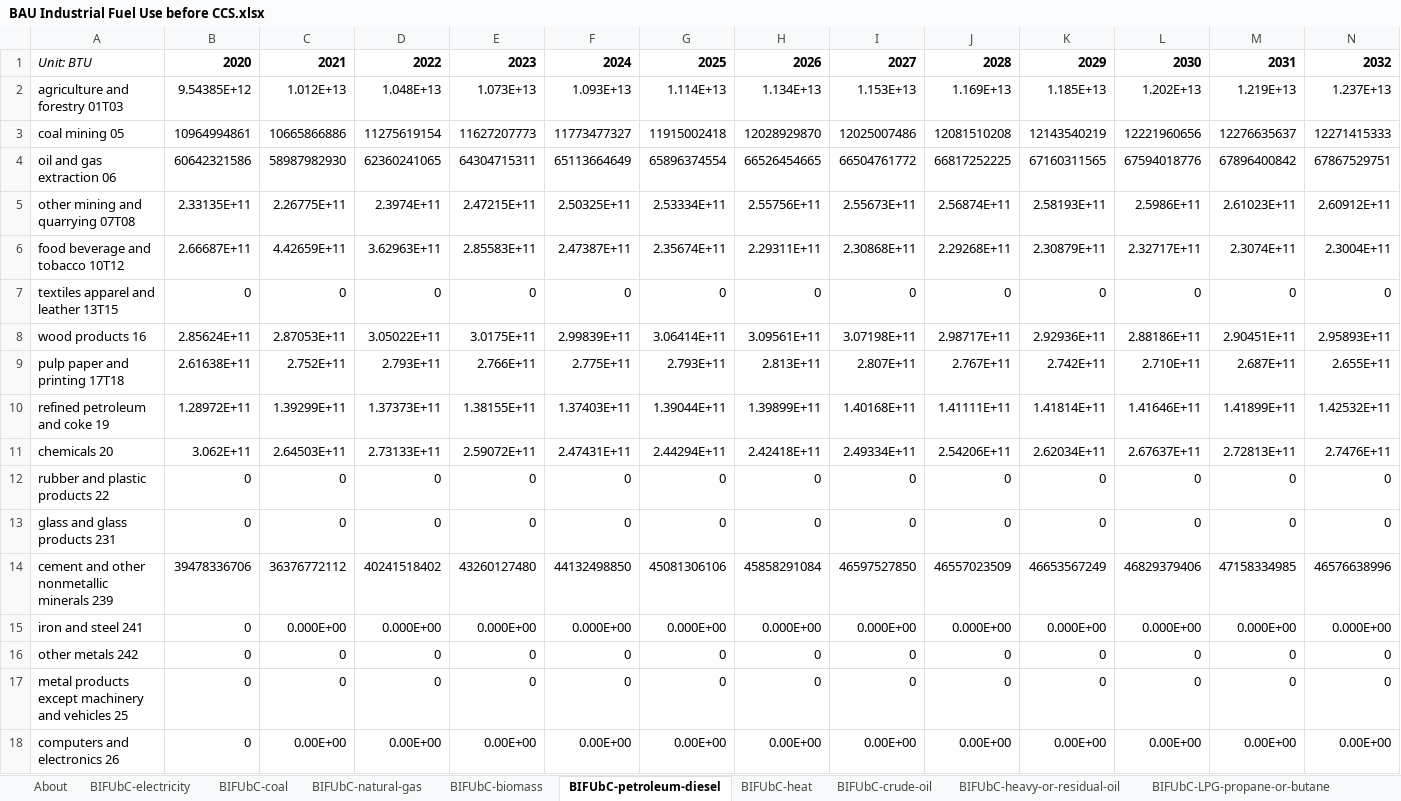
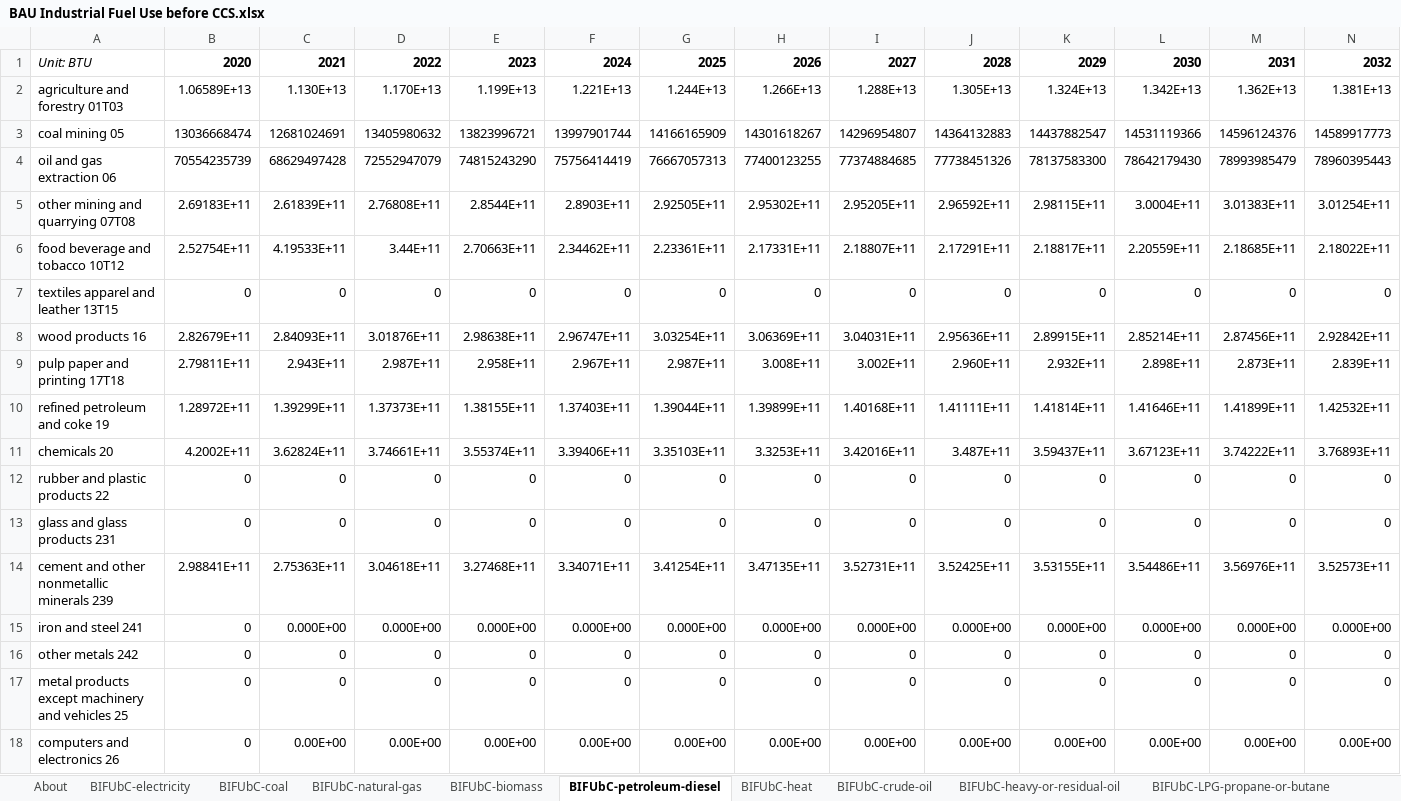
Before and after one commit to EnergyInnovation/eps-kentucky, an Excel workbook: InputData/indst/BIFUbC/BAU Industrial Fuel Use before CCS.xlsx, sheet BIFUbC-petroleum-diesel, drawn as a sheet; only a part is shown; values as stored, in another font and other column widths than the file's, no borders; removed rows and columns are numbered as before the commit, all else as after; rows hold the shown columns only; the diff covers the shown part only; the diff names each change by its address in the sheet, - before the commit and + after, or states it on an @@ line.

```diff
--- a/InputData/indst/BIFUbC/BAU Industrial Fuel Use before CCS.xlsx (sheet BIFUbC-petroleum-diesel)
+++ b/InputData/indst/BIFUbC/BAU Industrial Fuel Use before CCS.xlsx (sheet BIFUbC-petroleum-diesel)
-row 2: agriculture and forestry 01T03 | 9.54385E+12 | 1.012E+13 | 1.048E+13 | 1.073E+13 | 1.093E+13 | 1.114E+13 | 1.134E+13 | 1.153E+13 | 1.169E+13 | 1.185E+13 | 1.202E+13 | 1.219E+13 | 1.237E+13
-row 3: coal mining 05 | 10964994861 | 10665866886 | 11275619154 | 11627207773 | 11773477327 | 11915002418 | 12028929870 | 12025007486 | 12081510208 | 12143540219 | 12221960656 | 12276635637 | 12271415333
-row 4: oil and gas extraction 06 | 60642321586 | 58987982930 | 62360241065 | 64304715311 | 65113664649 | 65896374554 | 66526454665 | 66504761772 | 66817252225 | 67160311565 | 67594018776 | 67896400842 | 67867529751
-row 5: other mining and quarrying 07T08 | 2.33135E+11 | 2.26775E+11 | 2.3974E+11 | 2.47215E+11 | 2.50325E+11 | 2.53334E+11 | 2.55756E+11 | 2.55673E+11 | 2.56874E+11 | 2.58193E+11 | 2.5986E+11 | 2.61023E+11 | 2.60912E+11
-row 6: food beverage and tobacco 10T12 | 2.66687E+11 | 4.42659E+11 | 3.62963E+11 | 2.85583E+11 | 2.47387E+11 | 2.35674E+11 | 2.29311E+11 | 2.30868E+11 | 2.29268E+11 | 2.30879E+11 | 2.32717E+11 | 2.3074E+11 | 2.3004E+11
+row 2: agriculture and forestry 01T03 | 1.06589E+13 | 1.130E+13 | 1.170E+13 | 1.199E+13 | 1.221E+13 | 1.244E+13 | 1.266E+13 | 1.288E+13 | 1.305E+13 | 1.324E+13 | 1.342E+13 | 1.362E+13 | 1.381E+13
+row 3: coal mining 05 | 13036668474 | 12681024691 | 13405980632 | 13823996721 | 13997901744 | 14166165909 | 14301618267 | 14296954807 | 14364132883 | 14437882547 | 14531119366 | 14596124376 | 14589917773
+row 4: oil and gas extraction 06 | 70554235739 | 68629497428 | 72552947079 | 74815243290 | 75756414419 | 76667057313 | 77400123255 | 77374884685 | 77738451326 | 78137583300 | 78642179430 | 78993985479 | 78960395443
+row 5: other mining and quarrying 07T08 | 2.69183E+11 | 2.61839E+11 | 2.76808E+11 | 2.8544E+11 | 2.8903E+11 | 2.92505E+11 | 2.95302E+11 | 2.95205E+11 | 2.96592E+11 | 2.98115E+11 | 3.0004E+11 | 3.01383E+11 | 3.01254E+11
+row 6: food beverage and tobacco 10T12 | 2.52754E+11 | 4.19533E+11 | 3.44E+11 | 2.70663E+11 | 2.34462E+11 | 2.23361E+11 | 2.17331E+11 | 2.18807E+11 | 2.17291E+11 | 2.18817E+11 | 2.20559E+11 | 2.18685E+11 | 2.18022E+11
-row 8: wood products 16 | 2.85624E+11 | 2.87053E+11 | 3.05022E+11 | 3.0175E+11 | 2.99839E+11 | 3.06414E+11 | 3.09561E+11 | 3.07198E+11 | 2.98717E+11 | 2.92936E+11 | 2.88186E+11 | 2.90451E+11 | 2.95893E+11
-row 9: pulp paper and printing 17T18 | 2.61638E+11 | 2.752E+11 | 2.793E+11 | 2.766E+11 | 2.775E+11 | 2.793E+11 | 2.813E+11 | 2.807E+11 | 2.767E+11 | 2.742E+11 | 2.710E+11 | 2.687E+11 | 2.655E+11
+row 8: wood products 16 | 2.82679E+11 | 2.84093E+11 | 3.01876E+11 | 2.98638E+11 | 2.96747E+11 | 3.03254E+11 | 3.06369E+11 | 3.04031E+11 | 2.95636E+11 | 2.89915E+11 | 2.85214E+11 | 2.87456E+11 | 2.92842E+11
+row 9: pulp paper and printing 17T18 | 2.79811E+11 | 2.943E+11 | 2.987E+11 | 2.958E+11 | 2.967E+11 | 2.987E+11 | 3.008E+11 | 3.002E+11 | 2.960E+11 | 2.932E+11 | 2.898E+11 | 2.873E+11 | 2.839E+11
-row 11: chemicals 20 | 3.062E+11 | 2.64503E+11 | 2.73133E+11 | 2.59072E+11 | 2.47431E+11 | 2.44294E+11 | 2.42418E+11 | 2.49334E+11 | 2.54206E+11 | 2.62034E+11 | 2.67637E+11 | 2.72813E+11 | 2.7476E+11
+row 11: chemicals 20 | 4.2002E+11 | 3.62824E+11 | 3.74661E+11 | 3.55374E+11 | 3.39406E+11 | 3.35103E+11 | 3.3253E+11 | 3.42016E+11 | 3.487E+11 | 3.59437E+11 | 3.67123E+11 | 3.74222E+11 | 3.76893E+11
-row 14: cement and other nonmetallic minerals 239 | 39478336706 | 36376772112 | 40241518402 | 43260127480 | 44132498850 | 45081306106 | 45858291084 | 46597527850 | 46557023509 | 46653567249 | 46829379406 | 47158334985 | 46576638996
+row 14: cement and other nonmetallic minerals 239 | 2.98841E+11 | 2.75363E+11 | 3.04618E+11 | 3.27468E+11 | 3.34071E+11 | 3.41254E+11 | 3.47135E+11 | 3.52731E+11 | 3.52425E+11 | 3.53155E+11 | 3.54486E+11 | 3.56976E+11 | 3.52573E+11
```
Also changed, not shown: 1 added row and 1 removed row elsewhere in this sheet, sheet BIFUbC-electricity, sheet BIFUbC-natural-gas, sheet BIFUbC-coal, sheet BIFUbC-LPG-propane-or-butane, sheet BIFUbC-crude-oil, sheet BIFUbC-heavy-or-residual-oil, 1 more sheet, InputData/io-model/BECbIC/BAU Employee Compensation by ISIC Code.xlsx, InputData/io-model/BEbIC/BAU Employment by ISIC Code.xlsx, 35 other files.
